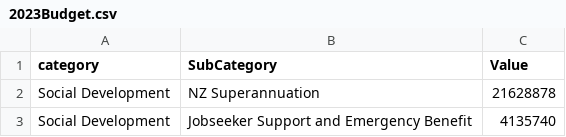
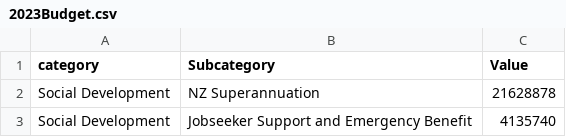
Before and after one commit to StanleyJohnHarrison/Budget, a CSV file: 2023Budget.csv, drawn as a sheet; only a part is shown.

Commit message:
Update 2023Budget.csv

```diff
--- a/2023Budget.csv
+++ b/2023Budget.csv
@@ -1,2 +1,2 @@
-category,SubCategory,Value
+category,Subcategory,Value
 Social Development,NZ Superannuation,21628878
```
